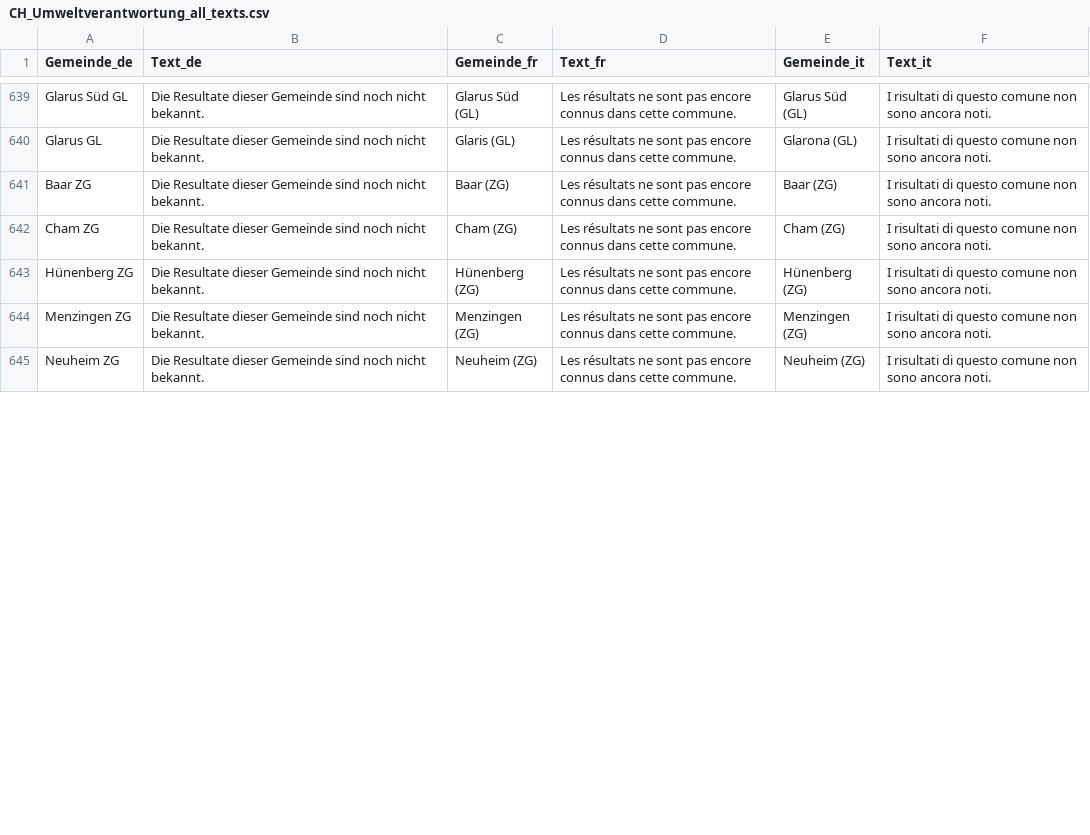
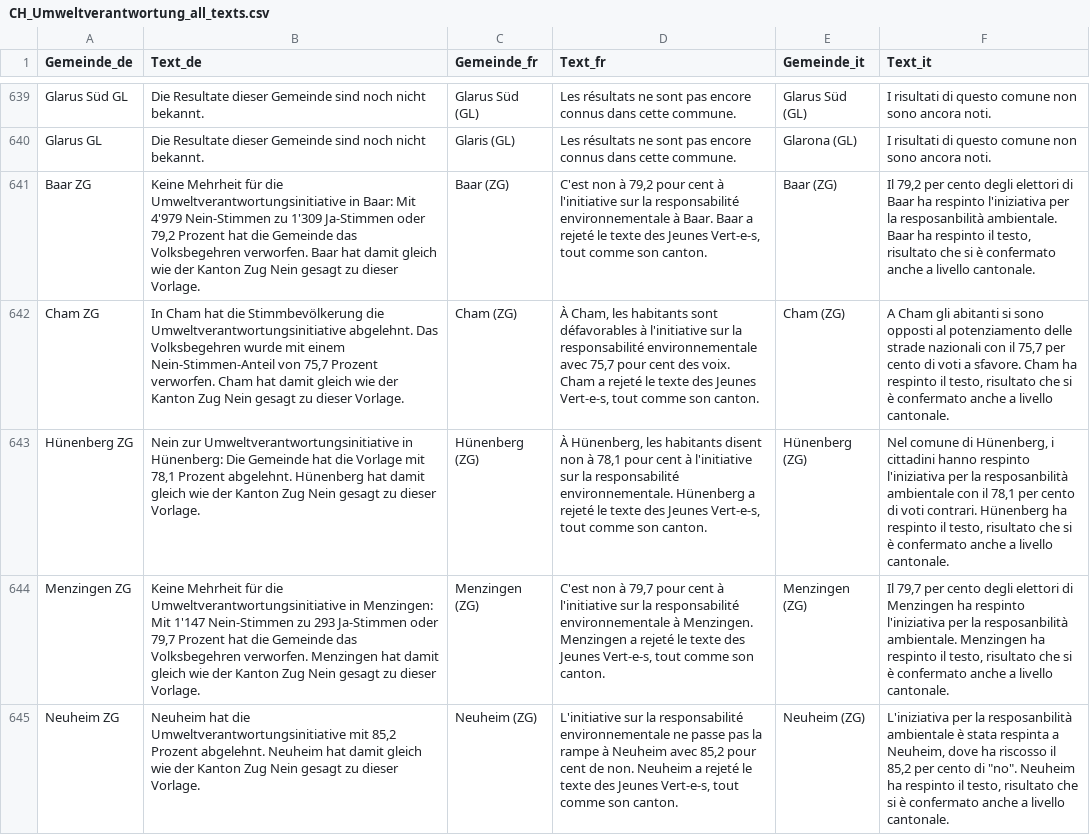
Before and after one commit to awp-finanznachrichten/lena_februar2025, a CSV file: Output_Switzerland/CH_Umweltverantwortung_all_texts.csv, drawn as a sheet; only a part is shown, gaps mark what is left out; the diff covers the shown part only; the diff names each change by its address in the sheet, - before the commit and + after, or states it on an @@ line.

```diff
--- a/Output_Switzerland/CH_Umweltverantwortung_all_texts.csv
+++ b/Output_Switzerland/CH_Umweltverantwortung_all_texts.csv
-B641 (Text_de): Die Resultate dieser Gemeinde sind noch nicht bekannt.
+B641 (Text_de): Keine Mehrheit für die Umweltverantwortungsinitiative in Baar: Mit 4'979 Nein-Stimmen zu 1'309 Ja-Stimmen oder 79,2 Prozent hat die Gemeinde das Volksbegehren verworfen. Baar hat damit gleich wie der Kanton Zug Nein gesagt zu dieser Vorlage.
-D641 (Text_fr): Les résultats ne sont pas encore connus dans cette commune.
+D641 (Text_fr): C'est non à 79,2 pour cent à l'initiative sur la responsabilité environnementale à Baar. Baar a rejeté le texte des Jeunes Vert-e-s, tout comme son canton.
-F641 (Text_it): I risultati di questo comune non sono ancora noti.
+F641 (Text_it): Il 79,2 per cento degli elettori di Baar ha respinto l'iniziativa per la resposanbilità ambientale. Baar ha respinto il testo, risultato che si è confermato anche a livello cantonale.
-B642 (Text_de): Die Resultate dieser Gemeinde sind noch nicht bekannt.
+B642 (Text_de): In Cham hat die Stimmbevölkerung die Umweltverantwortungsinitiative abgelehnt. Das Volksbegehren wurde mit einem Nein-Stimmen-Anteil von 75,7 Prozent verworfen. Cham hat damit gleich wie der Kanton Zug Nein gesagt zu dieser Vorlage.
-D642 (Text_fr): Les résultats ne sont pas encore connus dans cette commune.
+D642 (Text_fr): À Cham, les habitants sont défavorables à l'initiative sur la responsabilité environnementale avec 75,7 pour cent des voix. Cham a rejeté le texte des Jeunes Vert-e-s, tout comme son canton.
-F642 (Text_it): I risultati di questo comune non sono ancora noti.
+F642 (Text_it): A Cham gli abitanti si sono opposti al potenziamento delle strade nazionali con il 75,7 per cento di voti a sfavore. Cham ha respinto il testo, risultato che si è confermato anche a livello cantonale.
-B643 (Text_de): Die Resultate dieser Gemeinde sind noch nicht bekannt.
+B643 (Text_de): Nein zur Umweltverantwortungsinitiative in Hünenberg: Die Gemeinde hat die Vorlage mit 78,1 Prozent abgelehnt. Hünenberg hat damit gleich wie der Kanton Zug Nein gesagt zu dieser Vorlage.
-D643 (Text_fr): Les résultats ne sont pas encore connus dans cette commune.
+D643 (Text_fr): À Hünenberg, les habitants disent non à 78,1 pour cent à l'initiative sur la responsabilité environnementale. Hünenberg a rejeté le texte des Jeunes Vert-e-s, tout comme son canton.
-F643 (Text_it): I risultati di questo comune non sono ancora noti.
+F643 (Text_it): Nel comune di Hünenberg, i cittadini hanno respinto l'iniziativa per la resposanbilità ambientale con il 78,1 per cento di voti contrari. Hünenberg ha respinto il testo, risultato che si è confermato anche a livello cantonale.
-B644 (Text_de): Die Resultate dieser Gemeinde sind noch nicht bekannt.
+B644 (Text_de): Keine Mehrheit für die Umweltverantwortungsinitiative in Menzingen: Mit 1'147 Nein-Stimmen zu 293 Ja-Stimmen oder 79,7 Prozent hat die Gemeinde das Volksbegehren verworfen. Menzingen hat damit gleich wie der Kanton Zug Nein gesagt zu dieser Vorlage.
-D644 (Text_fr): Les résultats ne sont pas encore connus dans cette commune.
+D644 (Text_fr): C'est non à 79,7 pour cent à l'initiative sur la responsabilité environnementale à Menzingen. Menzingen a rejeté le texte des Jeunes Vert-e-s, tout comme son canton.
-F644 (Text_it): I risultati di questo comune non sono ancora noti.
+F644 (Text_it): Il 79,7 per cento degli elettori di Menzingen ha respinto l'iniziativa per la resposanbilità ambientale. Menzingen ha respinto il testo, risultato che si è confermato anche a livello cantonale.
-B645 (Text_de): Die Resultate dieser Gemeinde sind noch nicht bekannt.
+B645 (Text_de): Neuheim hat die Umweltverantwortungsinitiative mit 85,2 Prozent abgelehnt. Neuheim hat damit gleich wie der Kanton Zug Nein gesagt zu dieser Vorlage.
-D645 (Text_fr): Les résultats ne sont pas encore connus dans cette commune.
+D645 (Text_fr): L'initiative sur la responsabilité environnementale ne passe pas la rampe à Neuheim avec 85,2 pour cent de non. Neuheim a rejeté le texte des Jeunes Vert-e-s, tout comme son canton.
-F645 (Text_it): I risultati di questo comune non sono ancora noti.
+F645 (Text_it): L'iniziativa per la resposanbilità ambientale è stata respinta a Neuheim, dove ha riscosso il 85,2 per cento di "no". Neuheim ha respinto il testo, risultato che si è confermato anche a livello cantonale.
```
Also changed, not shown: 24 edited cells elsewhere in this file, Output_Cantons/ZG_CH_Umweltverantwortung_dw_de.csv, Output_Switzerland/CH_Umweltverantwortung_all_data.csv, 6 other files.
